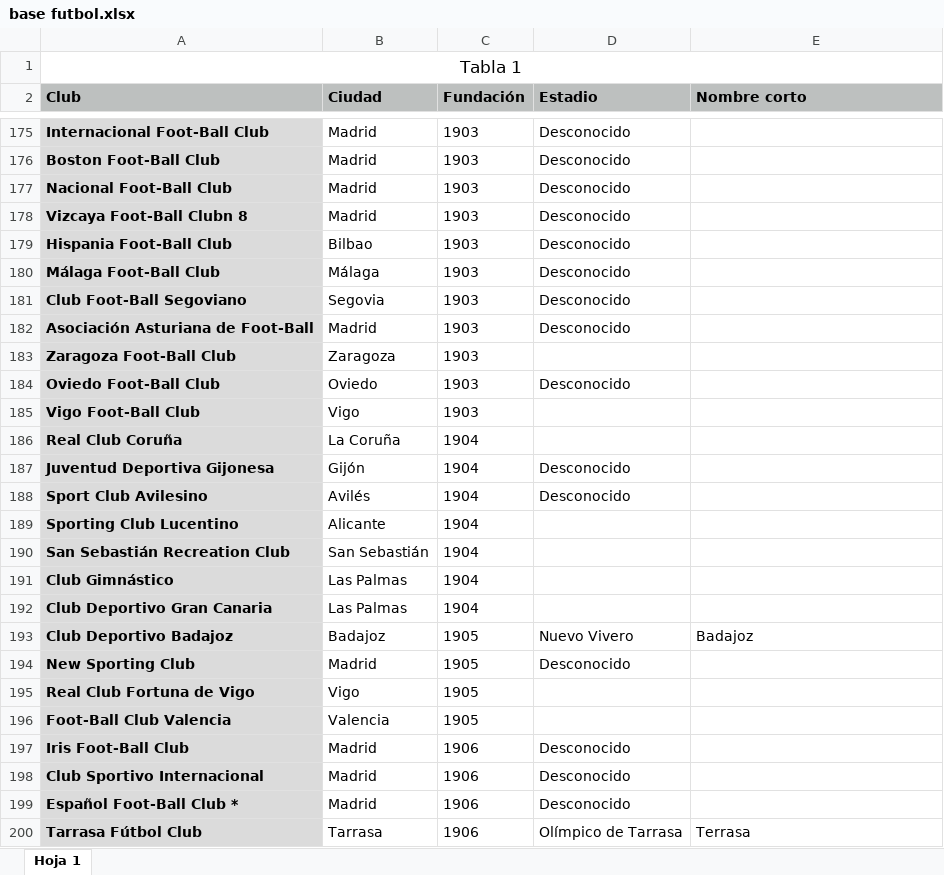
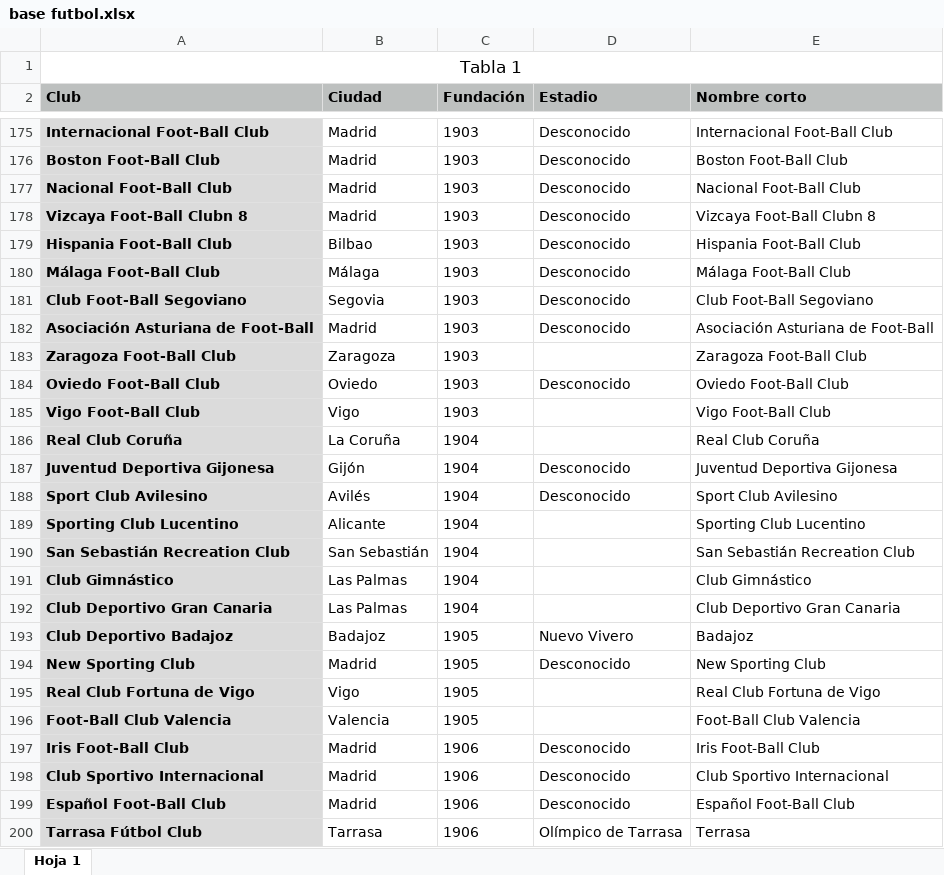
Before and after one commit to jtambo99/practi1_bases, an Excel workbook: base futbol.xlsx, sheet Hoja 1, drawn as a sheet; only a part is shown, gaps mark what is left out; values as stored, in another font and other column widths than the file's, no borders; the diff covers the shown part only; the diff names each change by its address in the sheet, - before the commit and + after, or states it on an @@ line.

```diff
--- a/base futbol.xlsx (sheet Hoja 1)
+++ b/base futbol.xlsx (sheet Hoja 1)
-E175 (Nombre corto): (empty)
+E175 (Nombre corto): Internacional Foot-Ball Club
-E176 (Nombre corto): (empty)
+E176 (Nombre corto): Boston Foot-Ball Club
-E177 (Nombre corto): (empty)
+E177 (Nombre corto): Nacional Foot-Ball Club
-E178 (Nombre corto): (empty)
+E178 (Nombre corto): Vizcaya Foot-Ball Clubn 8
-E179 (Nombre corto): (empty)
+E179 (Nombre corto): Hispania Foot-Ball Club
-E180 (Nombre corto): (empty)
+E180 (Nombre corto): Málaga Foot-Ball Club
-E181 (Nombre corto): (empty)
+E181 (Nombre corto): Club Foot-Ball Segoviano
-E182 (Nombre corto): (empty)
+E182 (Nombre corto): Asociación Asturiana de Foot-Ball
-E183 (Nombre corto): (empty)
+E183 (Nombre corto): Zaragoza Foot-Ball Club
-E184 (Nombre corto): (empty)
+E184 (Nombre corto): Oviedo Foot-Ball Club
-E185 (Nombre corto): (empty)
+E185 (Nombre corto): Vigo Foot-Ball Club
-E186 (Nombre corto): (empty)
+E186 (Nombre corto): Real Club Coruña
-E187 (Nombre corto): (empty)
+E187 (Nombre corto): Juventud Deportiva Gijonesa
-E188 (Nombre corto): (empty)
+E188 (Nombre corto): Sport Club Avilesino
-E189 (Nombre corto): (empty)
+E189 (Nombre corto): Sporting Club Lucentino
-E190 (Nombre corto): (empty)
+E190 (Nombre corto): San Sebastián Recreation Club
-E191 (Nombre corto): (empty)
+E191 (Nombre corto): Club Gimnástico
-E192 (Nombre corto): (empty)
+E192 (Nombre corto): Club Deportivo Gran Canaria
-E194 (Nombre corto): (empty)
+E194 (Nombre corto): New Sporting Club
-E195 (Nombre corto): (empty)
+E195 (Nombre corto): Real Club Fortuna de Vigo
-E196 (Nombre corto): (empty)
+E196 (Nombre corto): Foot-Ball Club Valencia
-E197 (Nombre corto): (empty)
+E197 (Nombre corto): Iris Foot-Ball Club
-E198 (Nombre corto): (empty)
+E198 (Nombre corto): Club Sportivo Internacional
-A199 (Club): Español Foot-Ball Club *
+A199 (Club): Español Foot-Ball Club
-E199 (Nombre corto): (empty)
+E199 (Nombre corto): Español Foot-Ball Club
```
Also changed, not shown: 62 edited cells elsewhere in this sheet.
